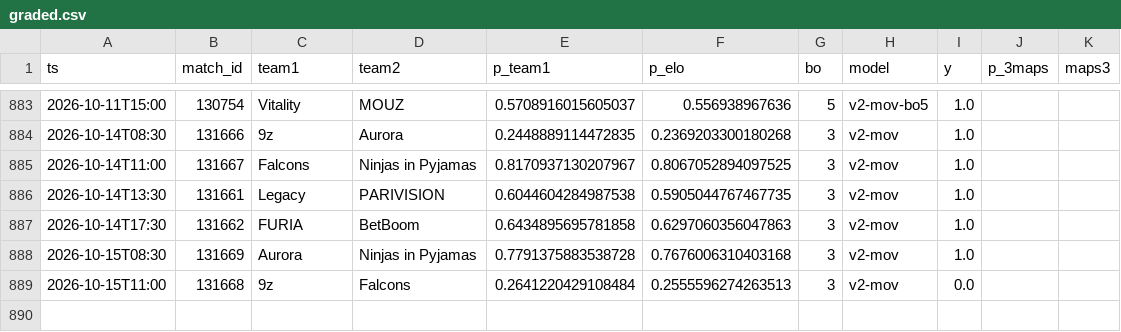
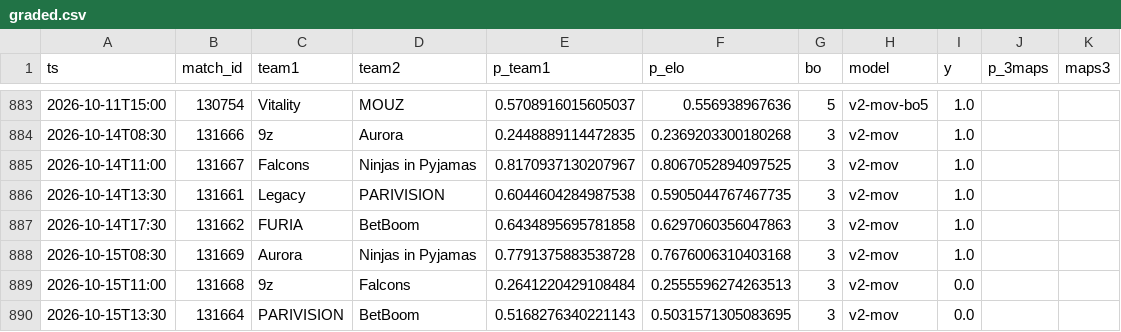
Before and after one commit to azcal/mbm-cs2, a CSV file: logs/graded.csv, drawn as a sheet; only a part is shown, gaps mark what is left out; the diff names each change by its address in the sheet, - before the commit and + after, or states it on an @@ line.

```diff
--- a/logs/graded.csv
+++ b/logs/graded.csv
+row 890: 2026-10-15T13:30 | 131664 | PARIVISION | BetBoom | 0.5168276340221143 | 0.5031571305083695 | 3 | v2-mov | 0.0
```
Also changed, not shown: data/matches.csv, logs/predictions.csv, 3 other files.
